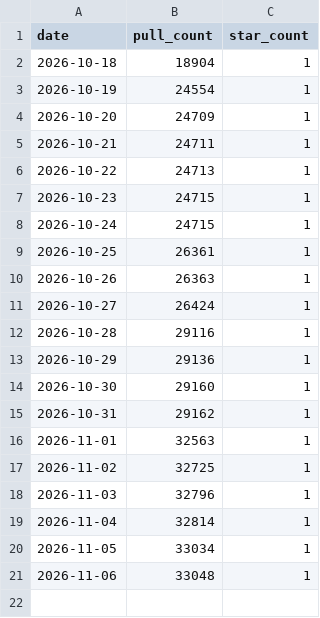
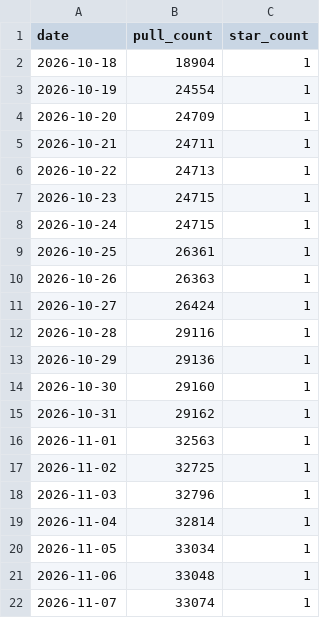
Before and after one commit to msavdert/docker-systemd, a CSV file: stats/pull-counts.csv, drawn as a sheet.

```diff
--- a/stats/pull-counts.csv
+++ b/stats/pull-counts.csv
@@ -21 +21,2 @@ date,pull_count,star_count
 2026-11-06,33048,1
+2026-11-07,33074,1
```
